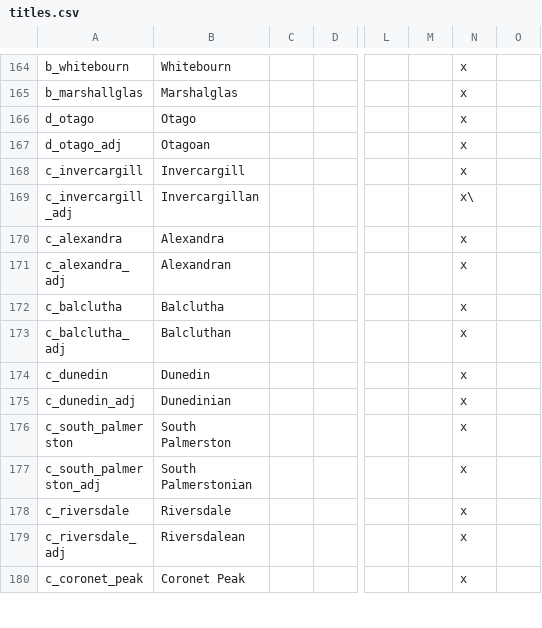
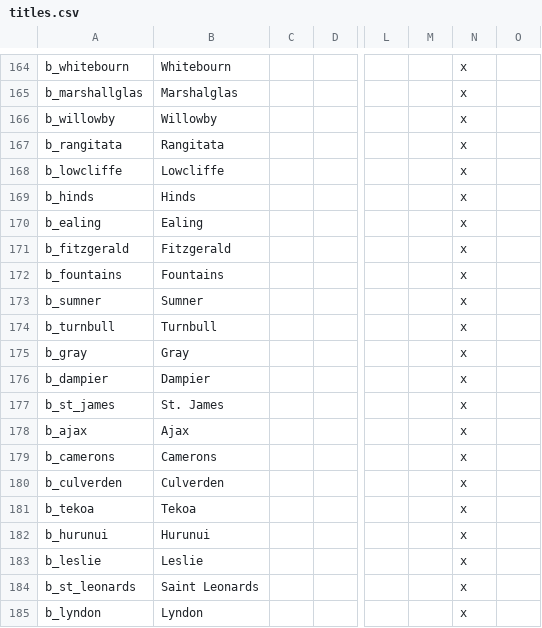
Before and after one commit to Spirintus/ate-down-under, a CSV file: atedu/localisation/titles.csv, drawn as a sheet; only a part is shown, gaps mark what is left out; the shorter side is filled out with more unchanged rows; rows hold the shown columns only; the diff covers the shown part only; the diff names each change by its address in the sheet, - before the commit and + after, or states it on an @@ line.

```diff
--- a/atedu/localisation/titles.csv
+++ b/atedu/localisation/titles.csv
+row 166: b_willowby | Willowby |  |  |  |  | x
+row 167: b_rangitata | Rangitata |  |  |  |  | x
+row 168: b_lowcliffe | Lowcliffe |  |  |  |  | x
+row 169: b_hinds | Hinds |  |  |  |  | x
+row 170: b_ealing | Ealing |  |  |  |  | x
+row 171: b_fitzgerald | Fitzgerald |  |  |  |  | x
+row 172: b_fountains | Fountains |  |  |  |  | x
+row 173: b_sumner | Sumner |  |  |  |  | x
+row 174: b_turnbull | Turnbull |  |  |  |  | x
+row 175: b_gray | Gray |  |  |  |  | x
+row 176: b_dampier | Dampier |  |  |  |  | x
+row 177: b_st_james | St. James |  |  |  |  | x
+row 178: b_ajax | Ajax |  |  |  |  | x
+row 179: b_camerons | Camerons |  |  |  |  | x
+row 180: b_culverden | Culverden |  |  |  |  | x
+row 181: b_tekoa | Tekoa |  |  |  |  | x
+row 182: b_hurunui | Hurunui |  |  |  |  | x
+row 183: b_leslie | Leslie |  |  |  |  | x
+row 184: b_st_leonards | Saint Leonards |  |  |  |  | x
+row 185: b_lyndon | Lyndon |  |  |  |  | x
```
Also changed, not shown: 15 added rows elsewhere in this file, 12 other files.
